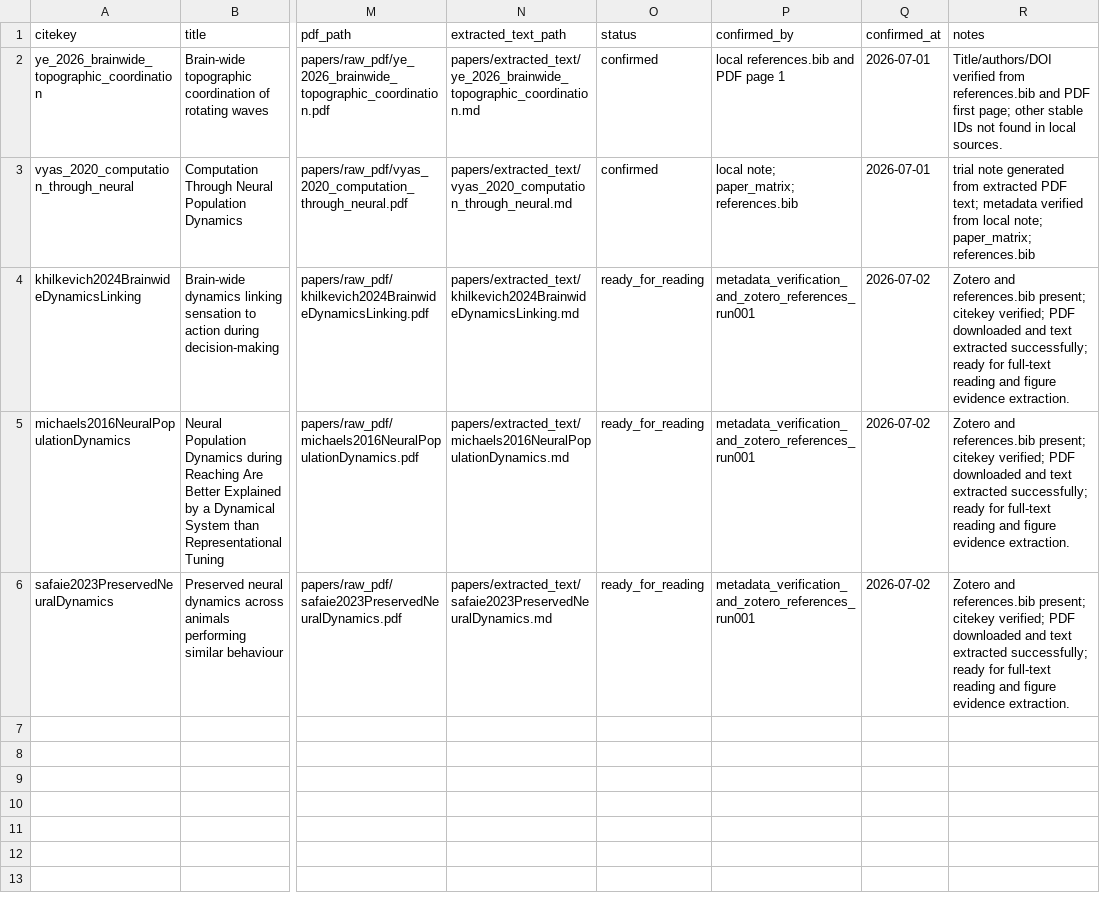
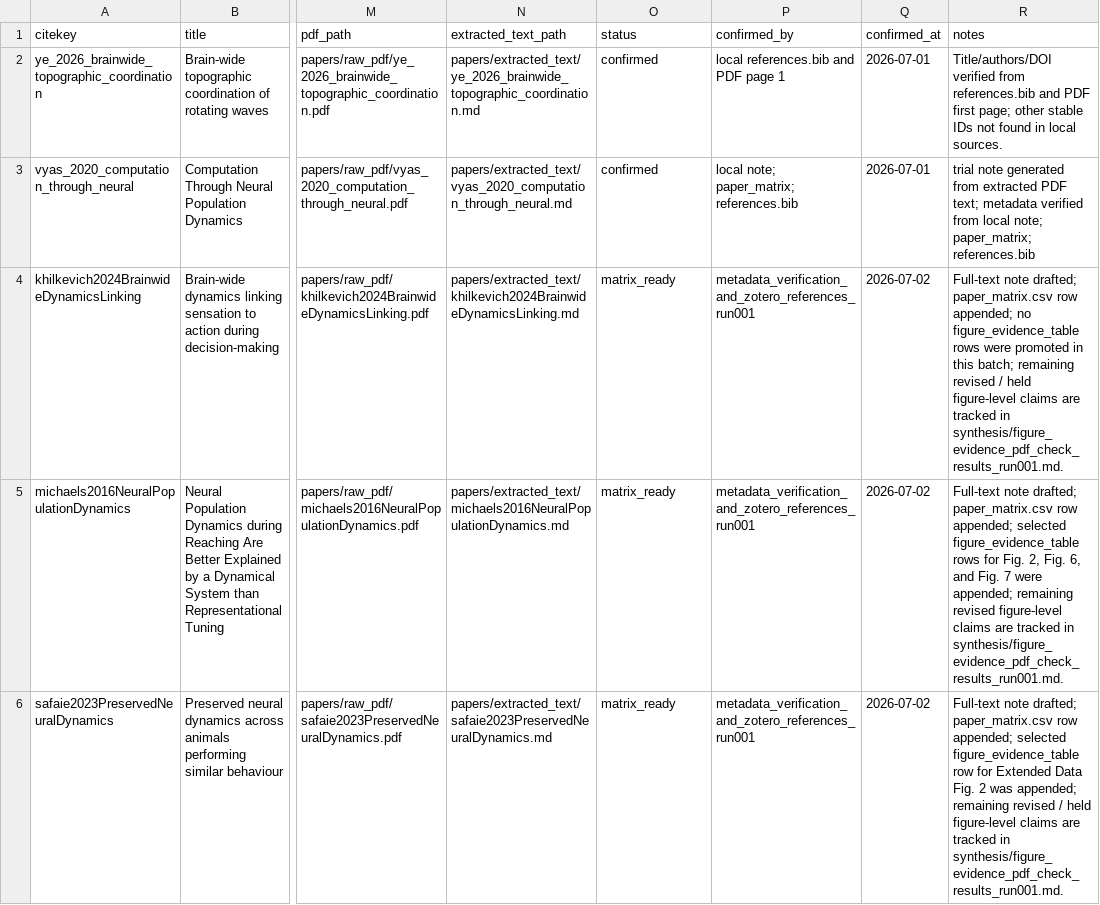
Before and after one commit to leaves1021/field-first-lit-survey-063026, a CSV file: tables/confirmed_papers.csv, drawn as a sheet; only a part is shown, gaps mark what is left out; the diff names each change by its address in the sheet, - before the commit and + after, or states it on an @@ line.

Commit message:
更新 `confirmed_papers.csv`，新增三篇论文的条目并更新状态，确保数据的准确性与完整性。

```diff
--- a/tables/confirmed_papers.csv
+++ b/tables/confirmed_papers.csv
-O4:O6 (status): ready_for_reading
+O4:O6 (status): matrix_ready
-R4 (notes): Zotero and references.bib present; citekey verified; PDF downloaded and text extracted successfully; ready for full-text reading and figure evidence extraction.
+R4 (notes): Full-text note drafted; paper_matrix.csv row appended; no figure_evidence_table rows were promoted in this batch; remaining revised / held figure-level claims are tracked in synthesis/figure_evidence_pdf_check_results_run001.md.
-R5 (notes): Zotero and references.bib present; citekey verified; PDF downloaded and text extracted successfully; ready for full-text reading and figure evidence extraction.
+R5 (notes): Full-text note drafted; paper_matrix.csv row appended; selected figure_evidence_table rows for Fig. 2, Fig. 6, and Fig. 7 were appended; remaining revised figure-level claims are tracked in synthesis/figure_evidence_pdf_check_results_run001.md.
-R6 (notes): Zotero and references.bib present; citekey verified; PDF downloaded and text extracted successfully; ready for full-text reading and figure evidence extraction.
+R6 (notes): Full-text note drafted; paper_matrix.csv row appended; selected figure_evidence_table row for Extended Data Fig. 2 was appended; remaining revised / held figure-level claims are tracked in synthesis/figure_evidence_pdf_check_results_run001.md.
```
